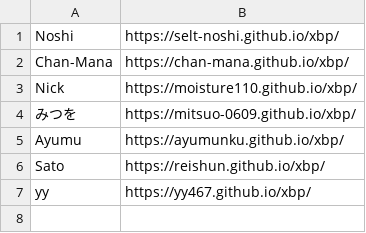
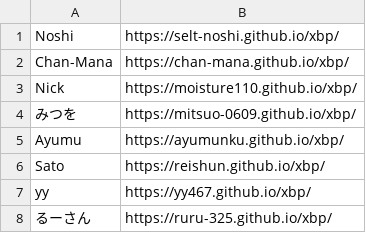
Before and after one commit to kuxbp/xbp, a CSV file: xbp2024/link/studentlink.csv, drawn as a sheet; the diff names each change by its address in the sheet, - before the commit and + after, or states it on an @@ line.

Commit message:
st8

```diff
--- a/xbp2024/link/studentlink.csv
+++ b/xbp2024/link/studentlink.csv
+row 8: るーさん | https://ruru-325.github.io/xbp/
```
